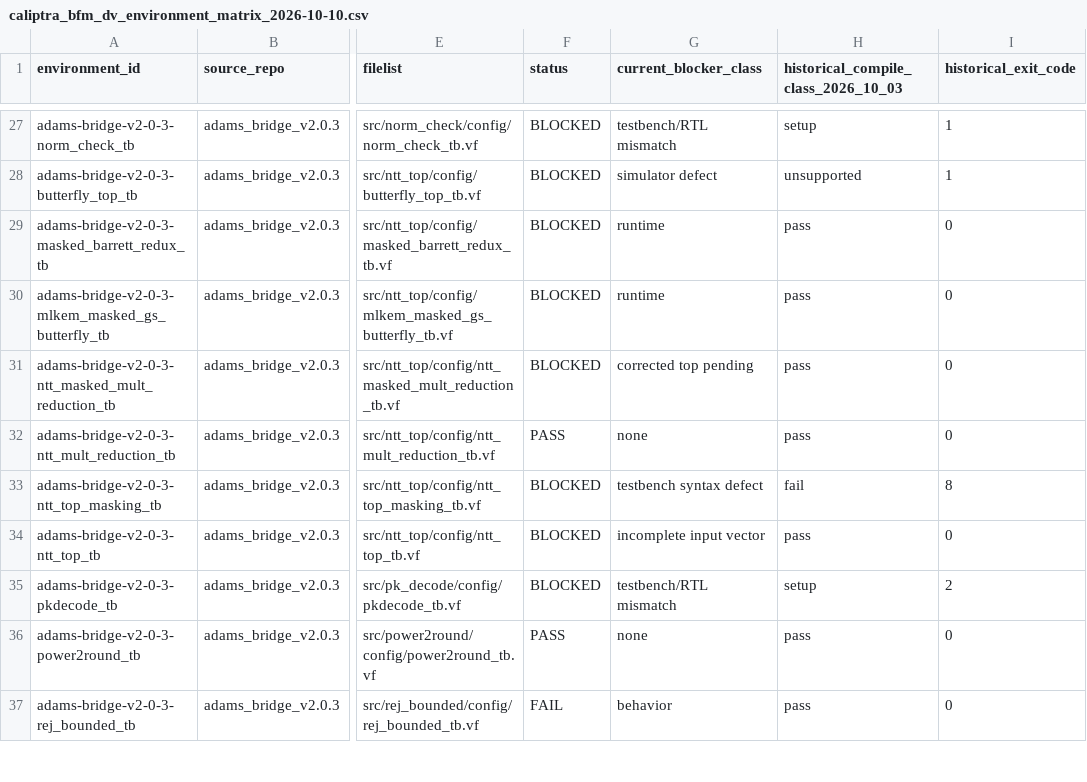
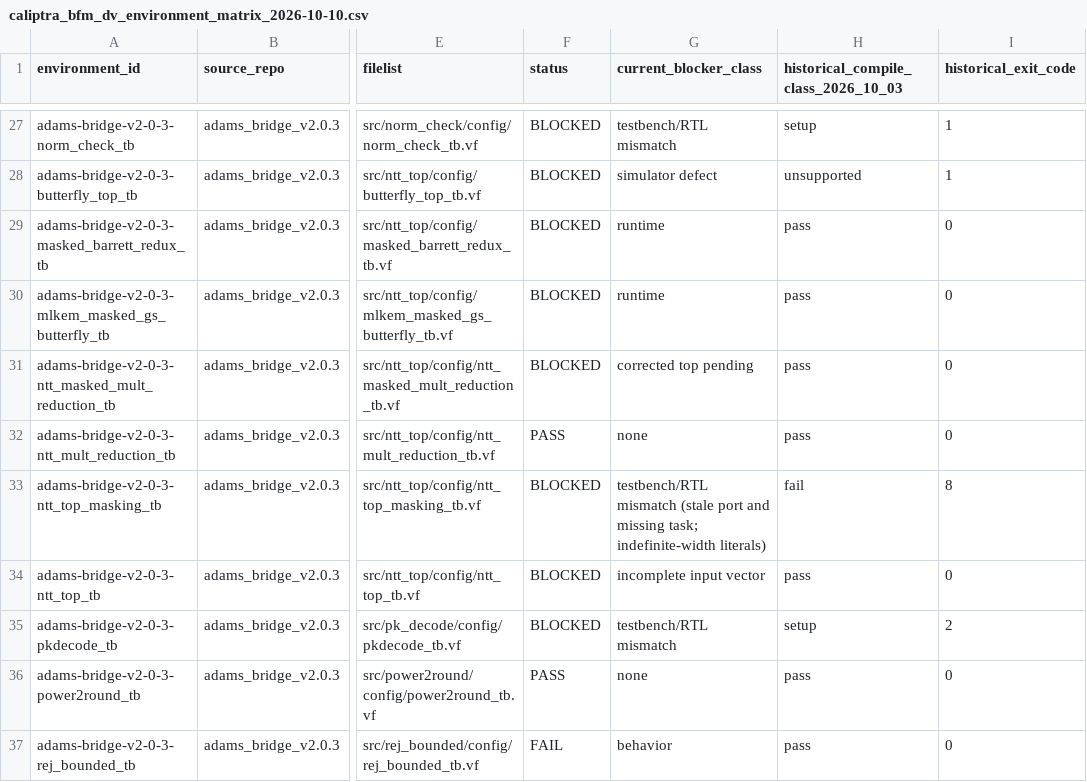
Before and after one commit to QD-EDA/qd-bfm, a CSV file: docs/conformance/caliptra_bfm_dv_environment_matrix_2026-10-10.csv, drawn as a sheet; only a part is shown, gaps mark what is left out; the diff names each change by its address in the sheet, - before the commit and + after, or states it on an @@ line.

Commit message:
docs: classify NTT masking compile blockers

```diff
--- a/docs/conformance/caliptra_bfm_dv_environment_matrix_2026-10-10.csv
+++ b/docs/conformance/caliptra_bfm_dv_environment_matrix_2026-10-10.csv
-G33 (current_blocker_class): testbench syntax defect
+G33 (current_blocker_class): testbench/RTL mismatch (stale port and missing task; indefinite-width literals)
```
Also changed, not shown: 1 other file.
